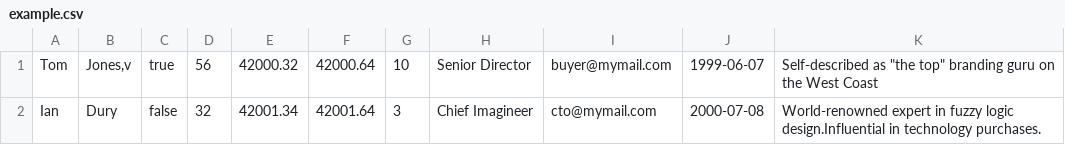
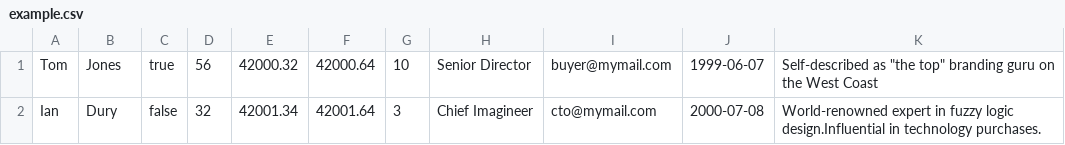
Before and after one commit to lpbedard/csvparser, a CSV file: example_files/example.csv, drawn as a sheet.

Commit message:
fixed example.csv

```diff
--- a/example_files/example.csv
+++ b/example_files/example.csv
@@ -1,2 +1,2 @@
-Tom,"Jones,v",true,56,42000.32,42000.64,10,Senior Director,buyer@mymail.com,1999-06-07,"Self-described as ""the top"" branding guru on the West Coast"
+Tom,Jones,true,56,42000.32,42000.64,10,Senior Director,buyer@mymail.com,1999-06-07,"Self-described as ""the top"" branding guru on the West Coast"
 Ian,Dury,false,32,42001.34,42001.64,3,Chief Imagineer,cto@mymail.com,2000-07-08,"World-renowned expert in fuzzy logic design.Influential in technology purchases."
```
